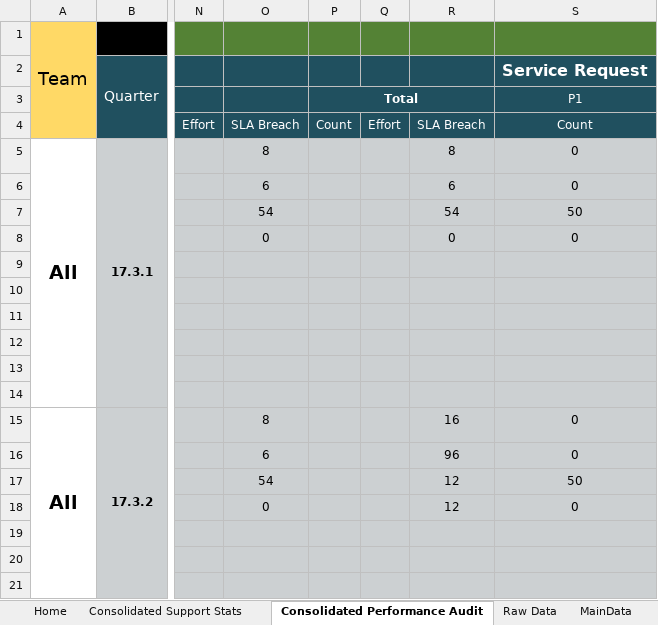
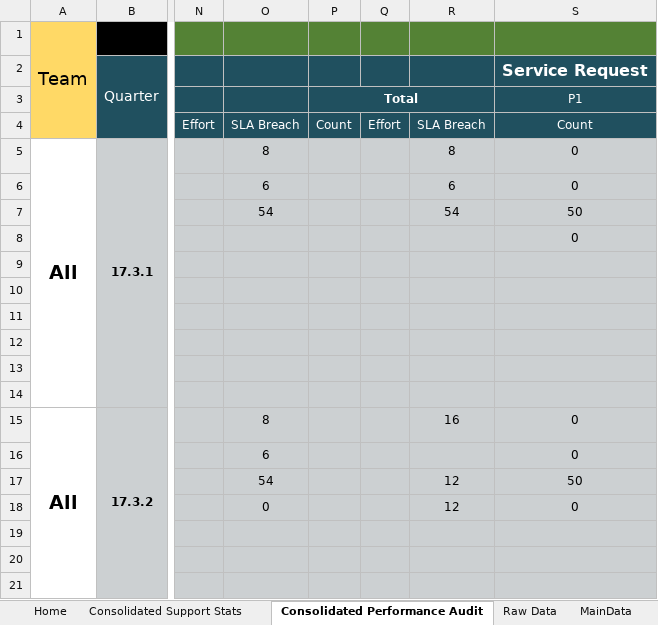
Before and after one commit to Decoder-Paul/MSP-Dashboard, an Excel workbook: Subhankar SPD V 0.0.4.xlsm, sheet Consolidated Performance Audit, drawn as a sheet; only a part is shown, gaps mark what is left out; values as stored, in another font and other column widths than the file's, no borders; charts and pictures not drawn; the diff names each change by its address in the sheet, - before the commit and + after, or states it on an @@ line.

```diff
--- a/Subhankar SPD V 0.0.4.xlsm (sheet Consolidated Performance Audit)
+++ b/Subhankar SPD V 0.0.4.xlsm (sheet Consolidated Performance Audit)
-O8: 0
+O8: (empty)
-R8: 0
+R8: (empty)
-R16: 96
+R16: (empty)
```
Also changed, not shown: sheet MainData, sheet Raw Data, sheet Consolidated Support Stats, charts or pictures.
